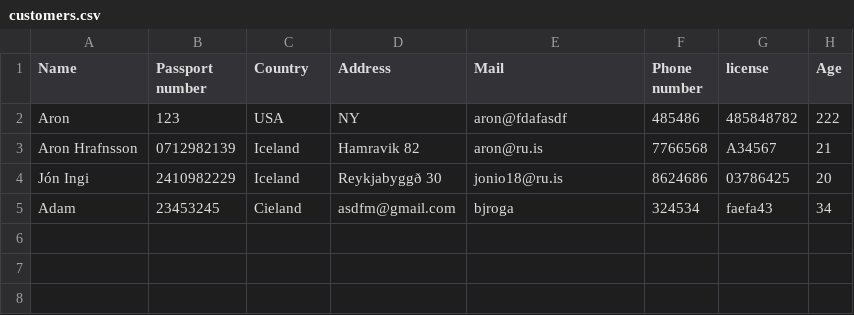
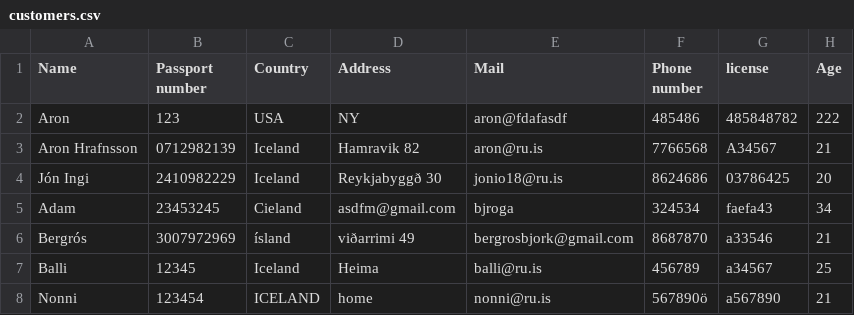
Before and after one commit to aronhr/SC-T-113-VLN1, a CSV file: data/customers.csv, drawn as a sheet; the diff names each change by its address in the sheet, - before the commit and + after, or states it on an @@ line.

```diff
--- a/data/customers.csv
+++ b/data/customers.csv
+row 6: Bergrós | 3007972969 | ísland | viðarrimi 49 | bergrosbjork@gmail.com | 8687870 | a33546 | 21
+row 7: Balli | 12345 | Iceland | Heima | balli@ru.is | 456789 | a34567 | 25
+row 8: Nonni | 123454 | ICELAND | home | nonni@ru.is | 567890ö | a567890 | 21
```
Also changed, not shown: data/completed_orders.csv, 3 other files.
